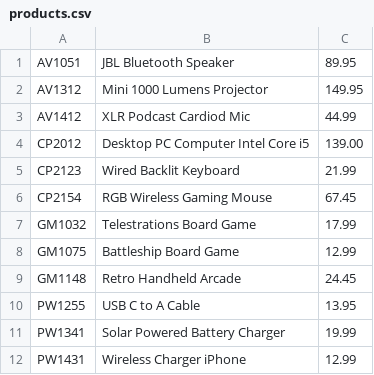
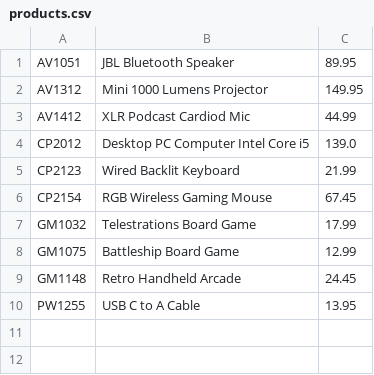
Before and after one commit to claudeb716/online-store, a CSV file: products.csv, drawn as a sheet.

```diff
--- a/products.csv
+++ b/products.csv
@@ -3,3 +3,3 @@ AV1312|Mini 1000 Lumens Projector|149.95
 AV1412|XLR Podcast Cardiod Mic|44.99
-CP2012|Desktop PC Computer Intel Core i5|139.00
+CP2012|Desktop PC Computer Intel Core i5|139.0
 CP2123|Wired Backlit Keyboard|21.99
@@ -10,3 +10 @@ GM1148|Retro Handheld Arcade|24.45
 PW1255|USB C to A Cable|13.95
-PW1341|Solar Powered Battery Charger|19.99
-PW1431|Wireless Charger iPhone|12.99
```
Also changed, not shown: 2 other files.
